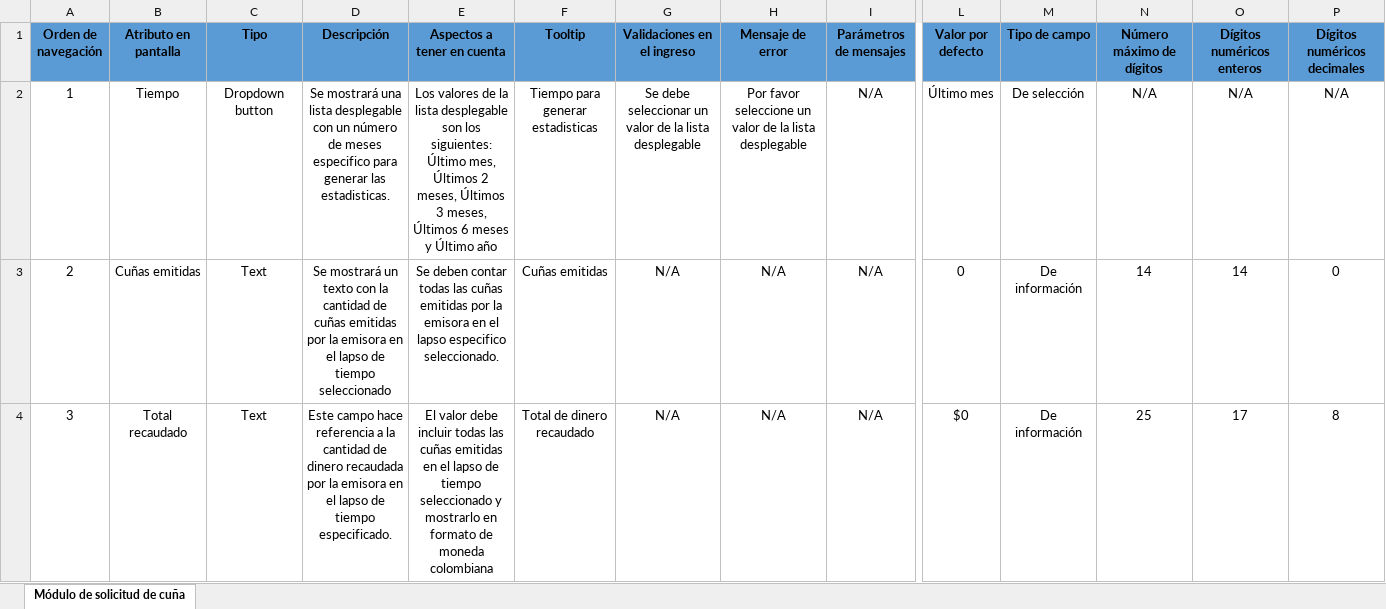
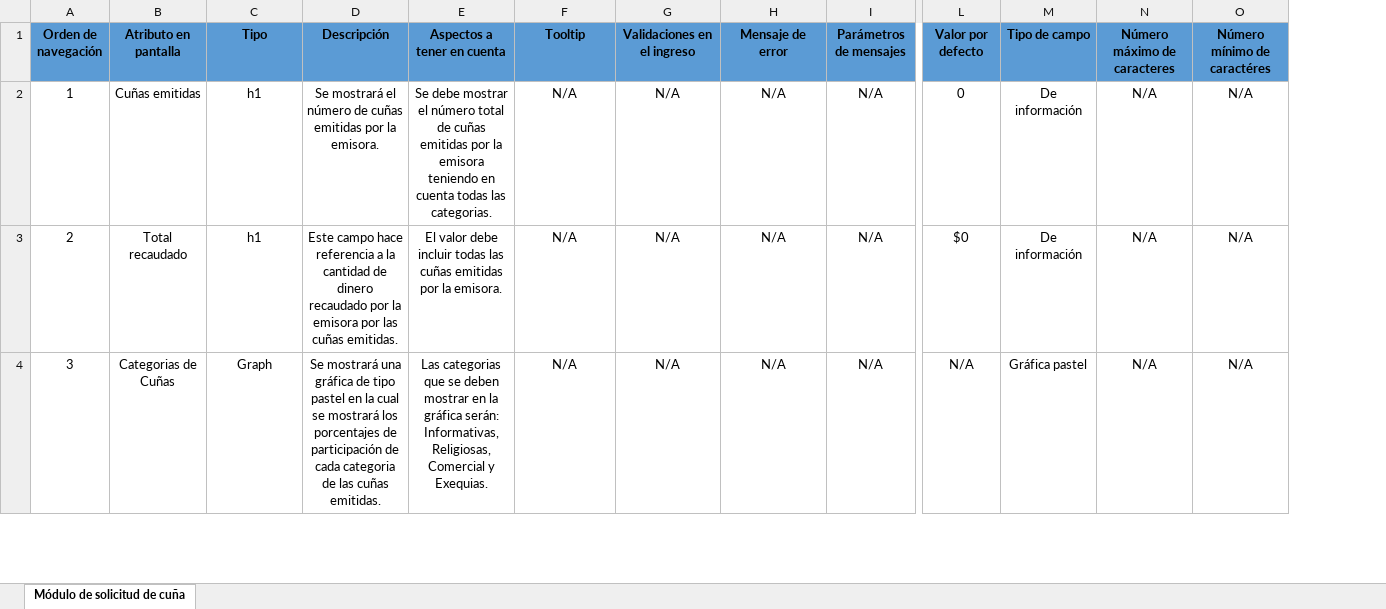
Before and after one commit to CesarDuvanCabraCoy/Proyecto-Emisora-La-Voz-del-rio-Suarez, an Excel workbook: Documentos/02 Requisitos/010 Especificación detallada Administrador/002 ESP_DET_WRRS_ Modulo visualizar estadisticas.xlsx, sheet Módulo de solicitud de cuña, drawn as a sheet; only a part is shown, gaps mark what is left out; values as stored, in another font and other column widths than the file's, no borders; the diff covers the shown part only; the diff names each change by its address in the sheet, - before the commit and + after, or states it on an @@ line.

```diff
--- a/Documentos/02 Requisitos/010 Especificación detallada Administrador/002 ESP_DET_WRRS_ Modulo visualizar estadisticas.xlsx (sheet Módulo de solicitud de cuña)
+++ b/Documentos/02 Requisitos/010 Especificación detallada Administrador/002 ESP_DET_WRRS_ Modulo visualizar estadisticas.xlsx (sheet Módulo de solicitud de cuña)
-column P (Dígitos numéricos decimales), rows 2-4: N/A | 0 | 8
-N1: Número máximo de dígitos
+N1: Número máximo de caracteres
-O1: Dígitos numéricos enteros
+O1: Número mínimo de caractéres
-B2 (Atributo en pantalla): Tiempo
+B2 (Atributo en pantalla): Cuñas emitidas
-C2 (Tipo): Dropdown button
+C2 (Tipo): h1
-D2 (Descripción): Se mostrará una lista desplegable con un número de meses especifico para generar las estadisticas.
+D2 (Descripción): Se mostrará el número de cuñas emitidas por la emisora.
-E2 (Aspectos a tener en cuenta): Los valores de la lista desplegable son los siguientes: Último mes, Últimos 2 meses, Últimos 3 meses, Últimos 6 meses y Último año
+E2 (Aspectos a tener en cuenta): Se debe mostrar el número total de cuñas emitidas por la emisora teniendo en cuenta todas las categorias.
-F2 (Tooltip): Tiempo para generar estadisticas
+F2 (Tooltip): N/A
-G2 (Validaciones en el ingreso): Se debe seleccionar un valor de la lista desplegable
+G2 (Validaciones en el ingreso): N/A
-H2 (Mensaje de error): Por favor seleccione un valor de la lista desplegable
+H2 (Mensaje de error): N/A
-L2 (Valor por defecto): Último mes
+L2 (Valor por defecto): 0
-M2 (Tipo de campo): De selección
+M2 (Tipo de campo): De información
-B3 (Atributo en pantalla): Cuñas emitidas
+B3 (Atributo en pantalla): Total recaudado
-C3 (Tipo): Text
+C3 (Tipo): h1
-D3 (Descripción): Se mostrará un texto con la cantidad de cuñas emitidas por la emisora en el lapso de tiempo seleccionado
+D3 (Descripción): Este campo hace referencia a la cantidad de dinero recaudado por la emisora por las cuñas emitidas.
-E3 (Aspectos a tener en cuenta): Se deben contar todas las cuñas emitidas por la emisora en el lapso especifico seleccionado.
+E3 (Aspectos a tener en cuenta): El valor debe incluir todas las cuñas emitidas por la emisora.
-F3 (Tooltip): Cuñas emitidas
+F3 (Tooltip): N/A
-L3 (Valor por defecto): 0
+L3 (Valor por defecto): $0
-N3 (Número máximo de caracteres): 14
+N3 (Número máximo de caracteres): N/A
-O3 (Número mínimo de caractéres): 14
+O3 (Número mínimo de caractéres): N/A
-B4 (Atributo en pantalla): Total recaudado
+B4 (Atributo en pantalla): Categorias de Cuñas
-C4 (Tipo): Text
+C4 (Tipo): Graph
-D4 (Descripción): Este campo hace referencia a la cantidad de dinero recaudada por la emisora en el lapso de tiempo especificado.
+D4 (Descripción): Se mostrará una gráfica de tipo pastel en la cual se mostrará los porcentajes de participación de cada categoria de las cuñas emitidas.
-E4 (Aspectos a tener en cuenta): El valor debe incluir todas las cuñas emitidas en el lapso de tiempo seleccionado y mostrarlo en formato de moneda colombiana
+E4 (Aspectos a tener en cuenta): Las categorias que se deben mostrar en la gráfica serán: Informativas, Religiosas, Comercial y Exequias.
-F4 (Tooltip): Total de dinero recaudado
+F4 (Tooltip): N/A
-L4 (Valor por defecto): $0
+L4 (Valor por defecto): N/A
-M4 (Tipo de campo): De información
+M4 (Tipo de campo): Gráfica pastel
-N4 (Número máximo de caracteres): 25
+N4 (Número máximo de caracteres): N/A
-O4 (Número mínimo de caractéres): 17
+O4 (Número mínimo de caractéres): N/A
```
Also changed, not shown: 1 removed row and 9 edited cells elsewhere in this sheet, Documentos/02 Requisitos/005 ESP_DET_WRRS_ Modulo de ingreso al sistema_.xlsx, Documentos/02 Requisitos/009 Especificación detallada Cliente/001 ESP_DET_WRRS_ Modulo de simulación de solicitud de cuña.xlsx, 9 other files.
